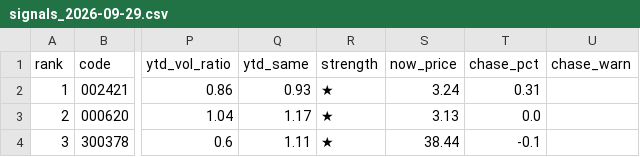
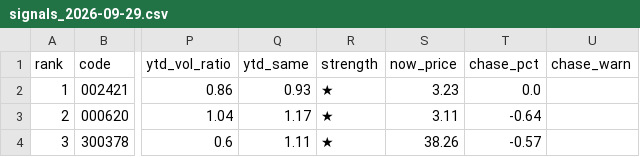
Before and after one commit to leonmai/pushme, a CSV file: results_live/signals_2026-09-29.csv, drawn as a sheet; only a part is shown, gaps mark what is left out; the diff names each change by its address in the sheet, - before the commit and + after, or states it on an @@ line.

```diff
--- a/results_live/signals_2026-09-29.csv
+++ b/results_live/signals_2026-09-29.csv
-S2 (now_price): 3.24
+S2 (now_price): 3.23
-T2 (chase_pct): 0.31
+T2 (chase_pct): 0.0
-S3 (now_price): 3.13
+S3 (now_price): 3.11
-T3 (chase_pct): 0.0
+T3 (chase_pct): -0.64
-S4 (now_price): 38.44
+S4 (now_price): 38.26
-T4 (chase_pct): -0.1
+T4 (chase_pct): -0.57
```
Also changed, not shown: results_live/top5_2026-09-29.csv, 2 other files.
